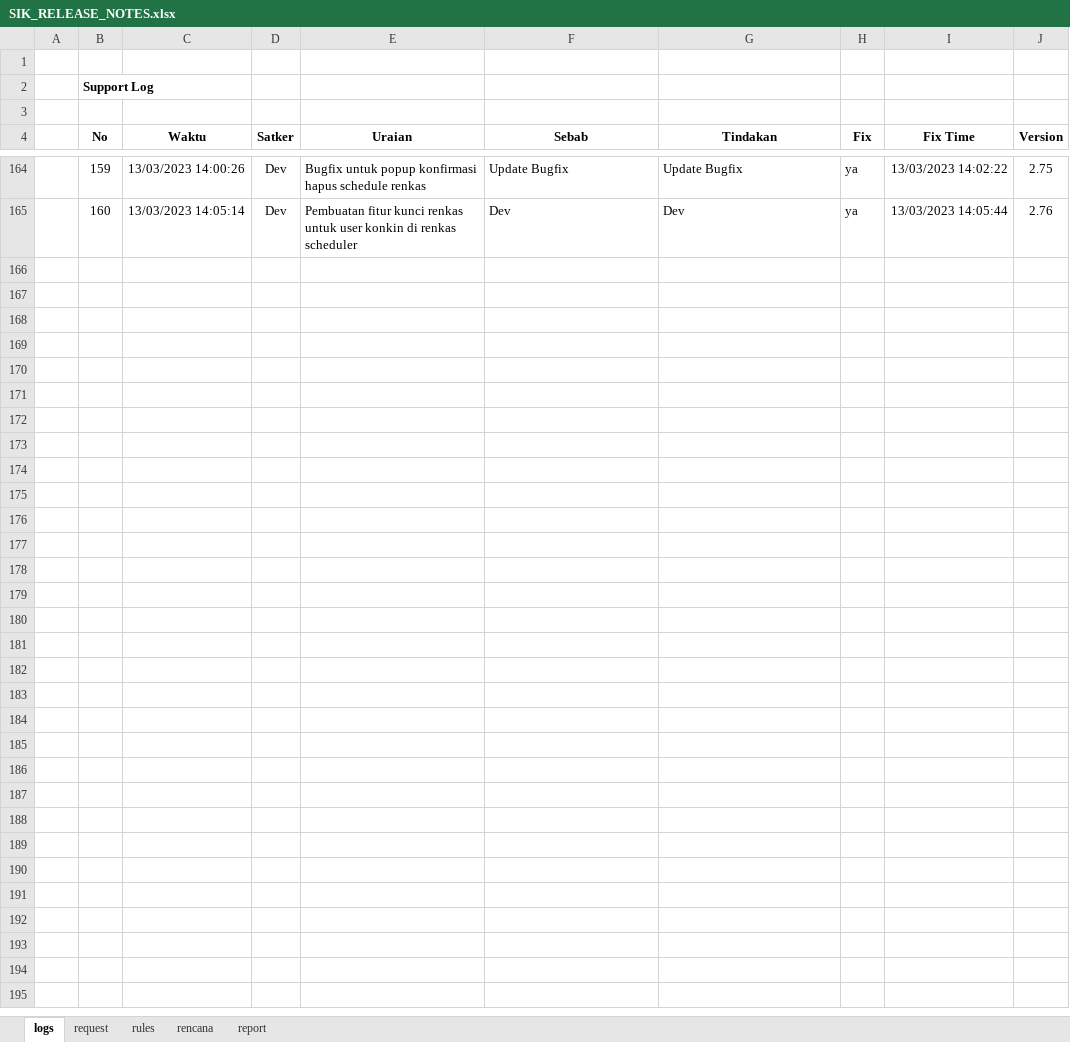
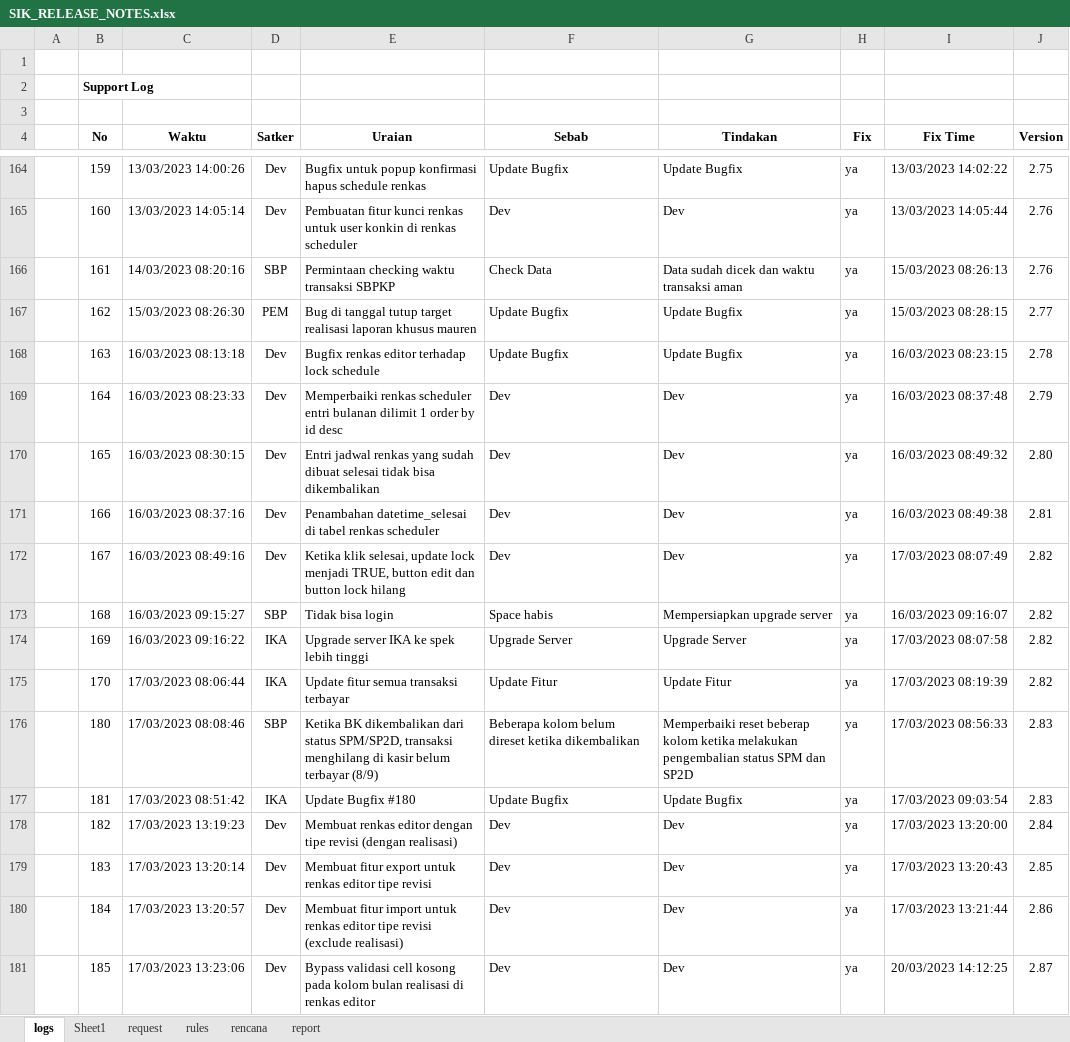
Before and after one commit to Faridalim/sik_release_note, an Excel workbook: SIK_RELEASE_NOTES.xlsx, sheet logs, drawn as a sheet; only a part is shown, gaps mark what is left out; values as stored, in another font and other column widths than the file's, no borders; the diff covers the shown part only; the diff names each change by its address in the sheet, - before the commit and + after, or states it on an @@ line.

Commit message:
Update 2.102

```diff
--- a/SIK_RELEASE_NOTES.xlsx (sheet logs)
+++ b/SIK_RELEASE_NOTES.xlsx (sheet logs)
+sheet tab: Sheet1
+row 166:  | 161 | 14/03/2023 08:20:16 | SBP | Permintaan checking waktu transaksi SBPKP | Check Data | Data sudah dicek dan waktu transaksi aman | ya | 15/03/2023 08:26:13 | 2.76
+row 167:  | 162 | 15/03/2023 08:26:30 | PEM | Bug di tanggal tutup target realisasi laporan khusus mauren | Update Bugfix | Update Bugfix | ya | 15/03/2023 08:28:15 | 2.77
+row 168:  | 163 | 16/03/2023 08:13:18 | Dev | Bugfix renkas editor terhadap lock schedule | Update Bugfix | Update Bugfix | ya | 16/03/2023 08:23:15 | 2.78
+row 169:  | 164 | 16/03/2023 08:23:33 | Dev | Memperbaiki renkas scheduler entri bulanan dilimit 1 order by id desc | Dev | Dev | ya | 16/03/2023 08:37:48 | 2.79
+row 170:  | 165 | 16/03/2023 08:30:15 | Dev | Entri jadwal renkas yang sudah dibuat selesai tidak bisa dikembalikan | Dev | Dev | ya | 16/03/2023 08:49:32 | 2.80
+row 171:  | 166 | 16/03/2023 08:37:16 | Dev | Penambahan datetime_selesai di tabel renkas scheduler | Dev | Dev | ya | 16/03/2023 08:49:38 | 2.81
+row 172:  | 167 | 16/03/2023 08:49:16 | Dev | Ketika klik selesai, update lock menjadi TRUE, button edit dan button lock hilang | Dev | Dev | ya | 17/03/2023 08:07:49 | 2.82
+row 173:  | 168 | 16/03/2023 09:15:27 | SBP | Tidak bisa login | Space habis | Mempersiapkan upgrade server | ya | 16/03/2023 09:16:07 | 2.82
+row 174:  | 169 | 16/03/2023 09:16:22 | IKA | Upgrade server IKA ke spek lebih tinggi | Upgrade Server | Upgrade Server | ya | 17/03/2023 08:07:58 | 2.82
+row 175:  | 170 | 17/03/2023 08:06:44 | IKA | Update fitur semua transaksi terbayar | Update Fitur | Update Fitur | ya | 17/03/2023 08:19:39 | 2.82
+row 176:  | 180 | 17/03/2023 08:08:46 | SBP | Ketika BK dikembalikan dari status SPM/SP2D, transaksi menghilang di kasir belum terbayar (8/9) | Beberapa kolom belum direset ketika dikembalikan | Memperbaiki reset beberap kolom ketika melakukan pengembalian status SPM dan SP2D | ya | 17/03/2023 08:56:33 | 2.83
+row 177:  | 181 | 17/03/2023 08:51:42 | IKA | Update Bugfix #180 | Update Bugfix | Update Bugfix | ya | 17/03/2023 09:03:54 | 2.83
+row 178:  | 182 | 17/03/2023 13:19:23 | Dev | Membuat renkas editor dengan tipe revisi (dengan realisasi) | Dev | Dev | ya | 17/03/2023 13:20:00 | 2.84
+row 179:  | 183 | 17/03/2023 13:20:14 | Dev | Membuat fitur export untuk renkas editor tipe revisi | Dev | Dev | ya | 17/03/2023 13:20:43 | 2.85
+row 180:  | 184 | 17/03/2023 13:20:57 | Dev | Membuat fitur import untuk renkas editor tipe revisi (exclude realisasi) | Dev | Dev | ya | 17/03/2023 13:21:44 | 2.86
+row 181:  | 185 | 17/03/2023 13:23:06 | Dev | Bypass validasi cell kosong pada kolom bulan realisasi di renkas editor | Dev | Dev | ya | 20/03/2023 14:12:25 | 2.87
```
Also changed, not shown: 18 added rows elsewhere in this sheet.
